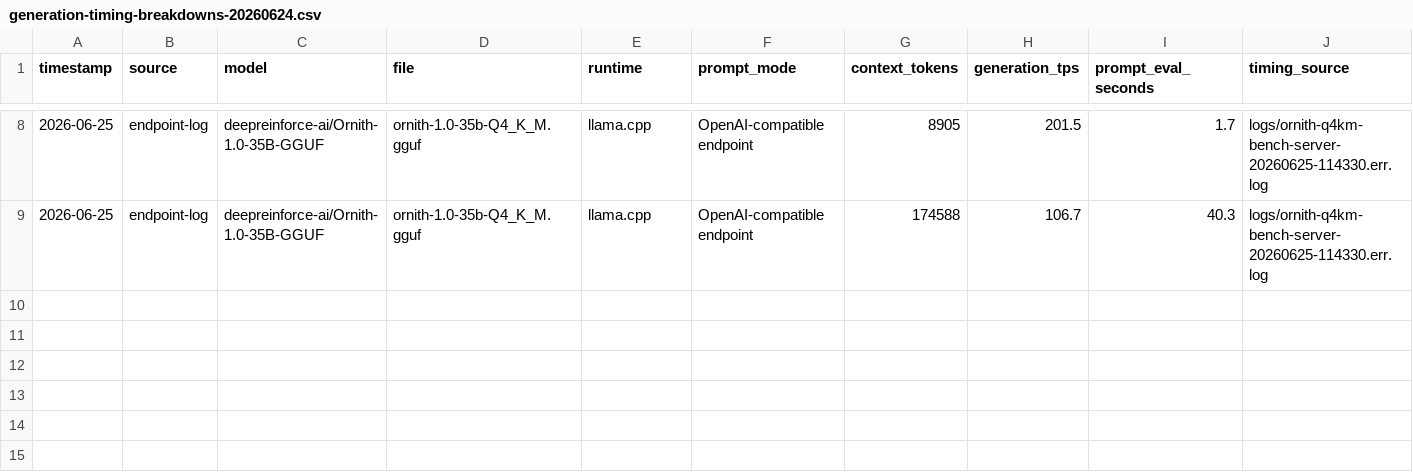
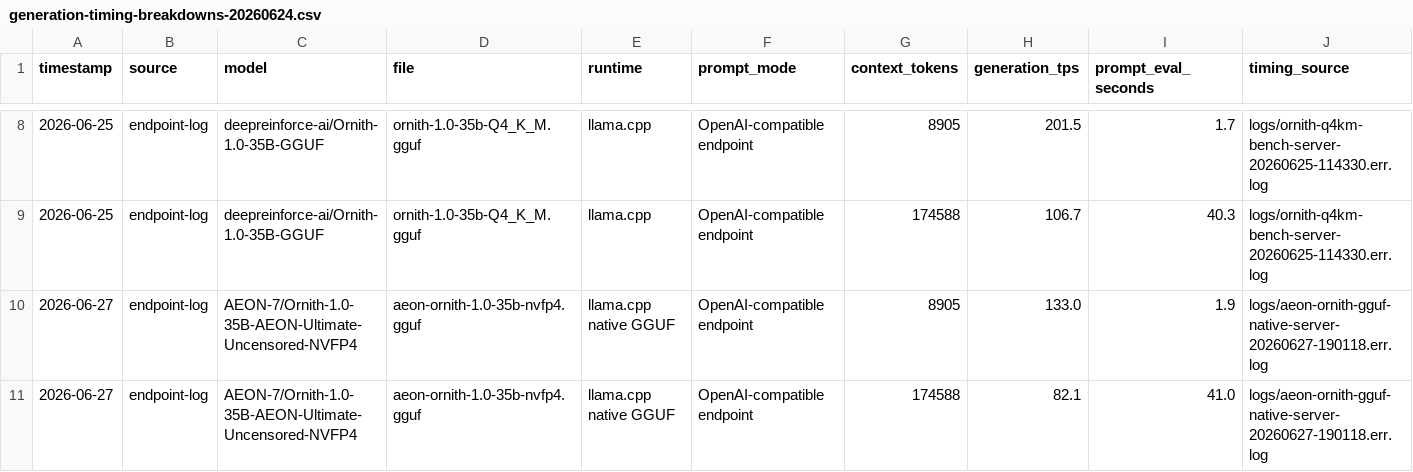
Before and after one commit to neko-legends/nvidia-local-llm-profiles, a CSV file: results/rtx-5090/generation-timing-breakdowns-20260624.csv, drawn as a sheet; only a part is shown, gaps mark what is left out; rows hold the shown columns only; the diff names each change by its address in the sheet, - before the commit and + after, or states it on an @@ line.

Commit message:
Add AEON Ornith native GGUF benchmark chart

```diff
--- a/results/rtx-5090/generation-timing-breakdowns-20260624.csv
+++ b/results/rtx-5090/generation-timing-breakdowns-20260624.csv
+row 10: 2026-06-27 | endpoint-log | AEON-7/Ornith-1.0-35B-AEON-Ultimate-Uncensored-NVFP4 | aeon-ornith-1.0-35b-nvfp4.gguf | llama.cpp native GGUF | OpenAI-compatible endpoint | 8905 | 133.0 | 1.9 | logs/aeon-ornith-gguf-native-server-20260627-190118.err.log
+row 11: 2026-06-27 | endpoint-log | AEON-7/Ornith-1.0-35B-AEON-Ultimate-Uncensored-NVFP4 | aeon-ornith-1.0-35b-nvfp4.gguf | llama.cpp native GGUF | OpenAI-compatible endpoint | 174588 | 82.1 | 41.0 | logs/aeon-ornith-gguf-native-server-20260627-190118.err.log
```
Also changed, not shown: 7 other files.
